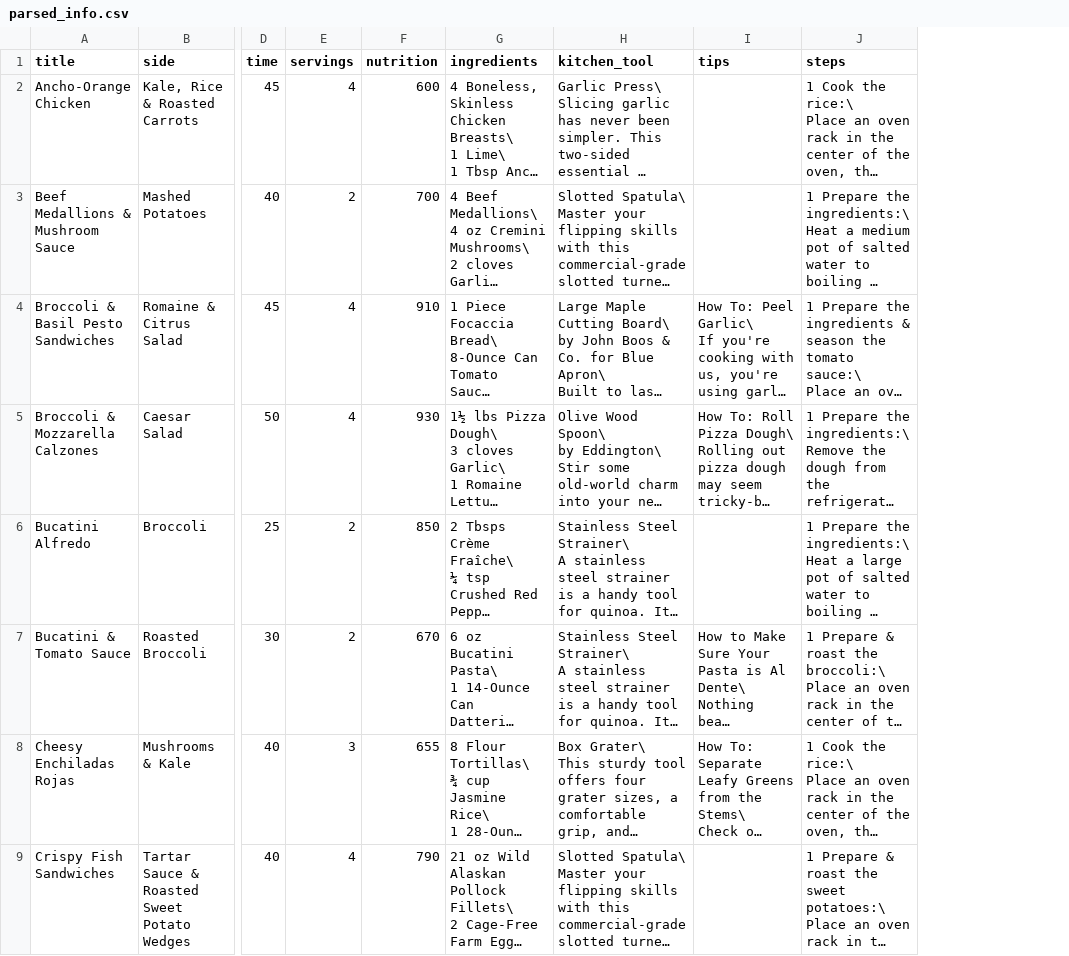
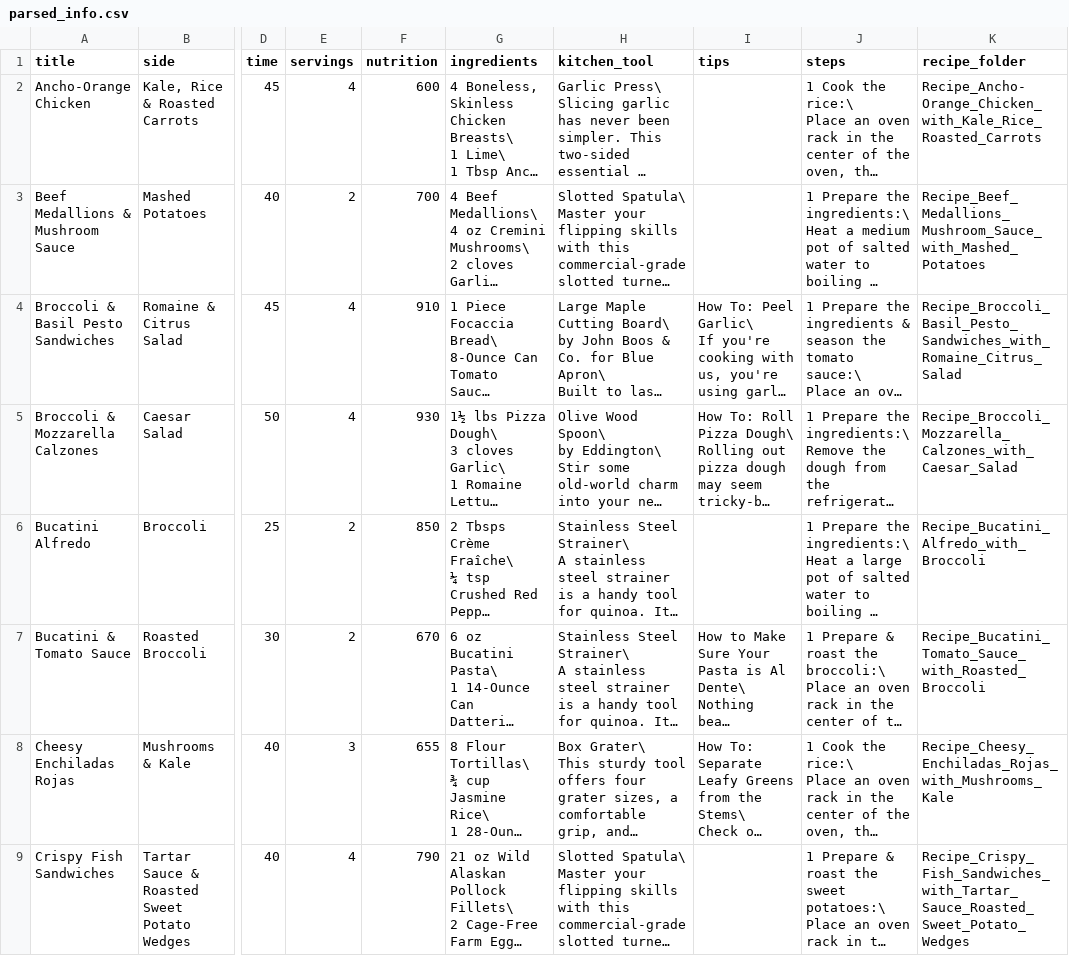
Before and after one commit to BERDesigns/idm232-ber46, a CSV file: parsed_info.csv, drawn as a sheet; only a part is shown, gaps mark what is left out; long unchanged cells end in …; the diff names each change by its address in the sheet, - before the commit and + after, or states it on an @@ line.

```diff
--- a/parsed_info.csv
+++ b/parsed_info.csv
+column K (recipe_folder), rows 2-9: Recipe_Ancho-Orange_Chicken_with_Kale_Rice_Roasted_Carrots | Recipe_Beef_Medallions_Mushroom_Sauce_with_Mashed_Potatoes | Recipe_Broccoli_Basil_Pesto_Sandwiches_with_Romaine_Citrus_Salad | Recipe_Broccoli_Mozzarella_Calzones_with_Caesar_Salad | Recipe_Bucatini_Alfredo_with_Broccoli | Recipe_Bucatini_Tomato_Sauce_with_Roasted_Broccoli | Recipe_Cheesy_Enchiladas_Rojas_with_Mushrooms_Kale | Recipe_Crispy_Fish_Sandwiches_with_Tartar_Sauce_Roasted_Sweet_Potato_Wedges
```
Also changed, not shown: 8 other files.
